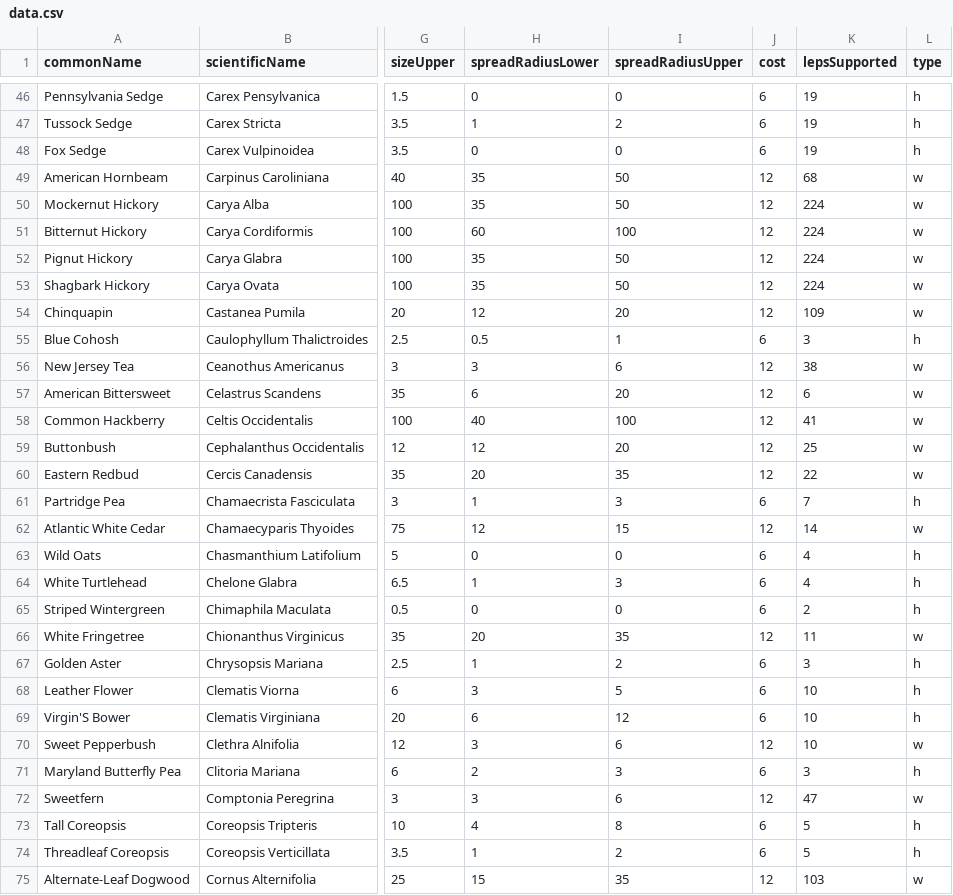
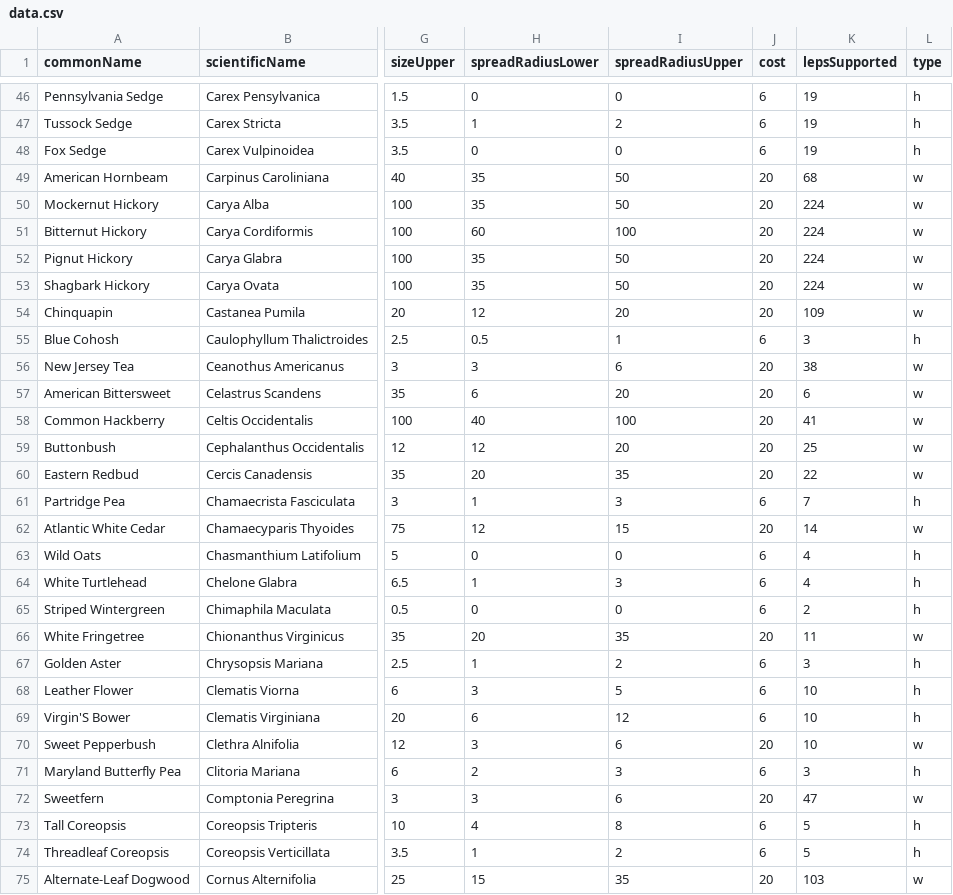
Before and after one commit to BenRaymon/garden-simulator, a CSV file: src/main/resources/data.csv, drawn as a sheet; only a part is shown, gaps mark what is left out; the diff covers the shown part only; the diff names each change by its address in the sheet, - before the commit and + after, or states it on an @@ line.

```diff
--- a/src/main/resources/data.csv
+++ b/src/main/resources/data.csv
-J49:J54 (cost): 12
+J49:J54 (cost): 20
-J56:J60 (cost): 12
+J56:J60 (cost): 20
-J62 (cost): 12
+J62 (cost): 20
-J66 (cost): 12
+J66 (cost): 20
-J70 (cost): 12
+J70 (cost): 20
-J72 (cost): 12
+J72 (cost): 20
-J75 (cost): 12
+J75 (cost): 20
```
Also changed, not shown: 124 edited cells elsewhere in this file.
